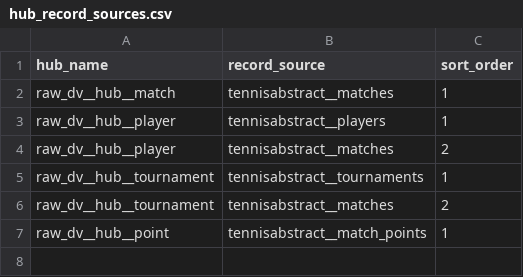
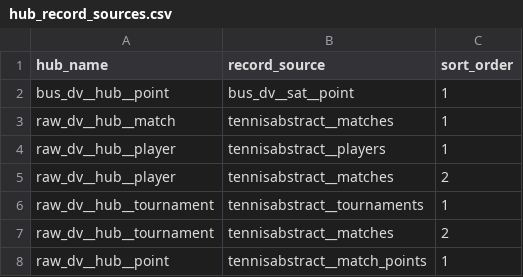
Before and after one commit to aneeshkodali/advantage-point, a CSV file: dbt/advantage_point/seeds/hub_record_sources.csv, drawn as a sheet.

Commit message:
Add hub_set records to seed file

```diff
--- a/dbt/advantage_point/seeds/hub_record_sources.csv
+++ b/dbt/advantage_point/seeds/hub_record_sources.csv
@@ -1,2 +1,3 @@
 hub_name,record_source,sort_order
+bus_dv__hub__point,bus_dv__sat__point,1
 raw_dv__hub__match,tennisabstract__matches,1
```
